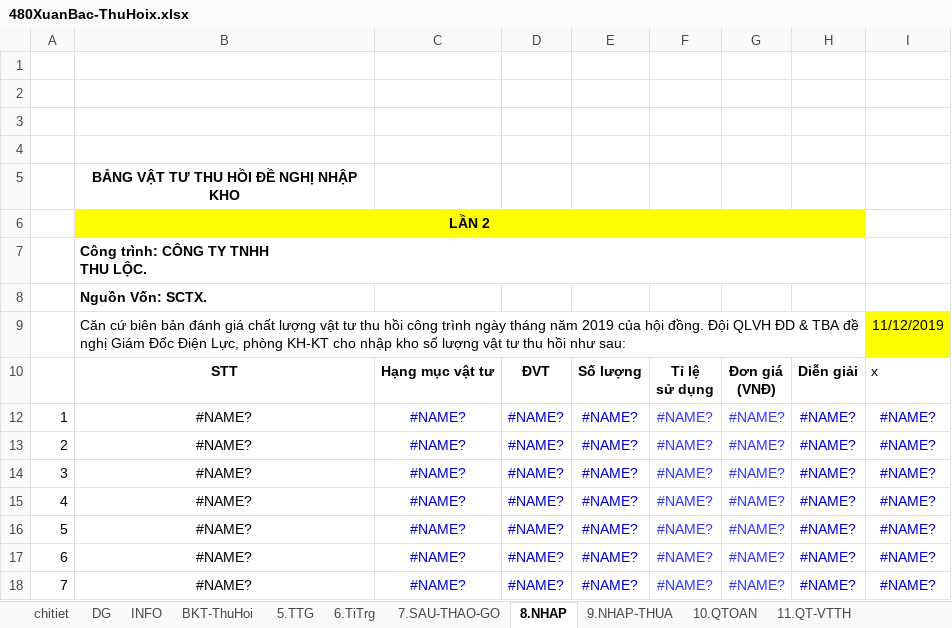
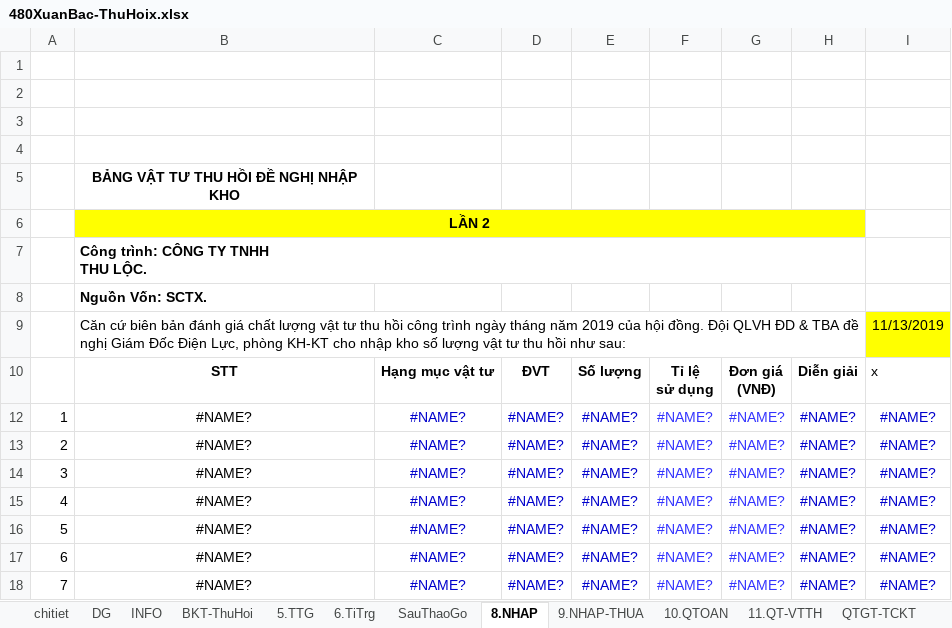
Before and after one commit to thuctd/soft, an Excel workbook: HoanCong/480XuanBac/480XuanBac-ThuHoix.xlsx, sheet 8.NHAP, drawn as a sheet; values as stored, in another font and other column widths than the file's, no borders; charts and pictures and conditional formats not drawn; the diff names each change by its address in the sheet, - before the commit and + after, or states it on an @@ line.

```diff
--- a/HoanCong/480XuanBac/480XuanBac-ThuHoix.xlsx (sheet 8.NHAP)
+++ b/HoanCong/480XuanBac/480XuanBac-ThuHoix.xlsx (sheet 8.NHAP)
-sheet tab: 7.SAU-THAO-GO
+sheet tab: SauThaoGo
-I9: 11/12/2019
+I9: 11/13/2019
```
Also changed, not shown: sheet 5.TTG, sheet 9.NHAP-THUA, sheet 6.TiTrg, other sheet tabs, formulas that keep their value, charts or pictures, 11 other files.
